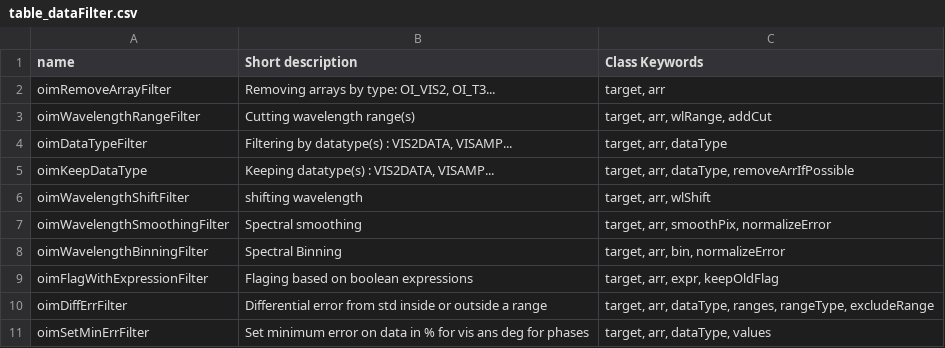
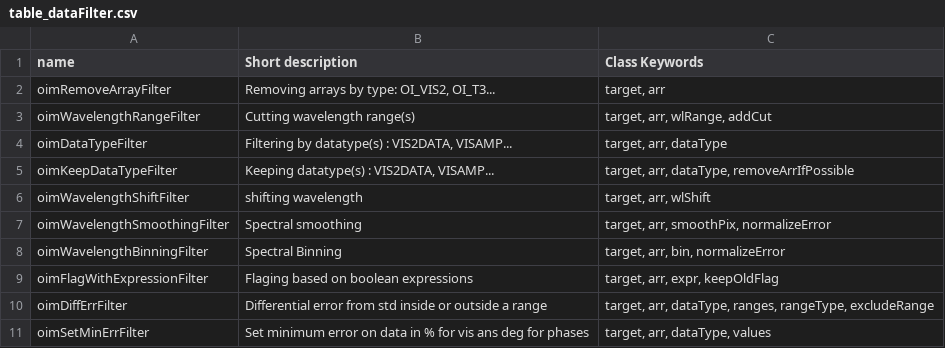
Before and after one commit to oimodeler/oimodeler, a CSV file: olddocs/source/table_dataFilter.csv, drawn as a sheet.

```diff
--- a/olddocs/source/table_dataFilter.csv
+++ b/olddocs/source/table_dataFilter.csv
@@ -4,3 +4,3 @@ oimWavelengthRangeFilter;Cutting wavelength range(s); target, arr, wlRange, addC
 oimDataTypeFilter;Filtering by datatype(s)  : VIS2DATA, VISAMP...; target, arr, dataType
-oimKeepDataType;Keeping datatype(s)  : VIS2DATA, VISAMP...; target, arr, dataType,  removeArrIfPossible
+oimKeepDataTypeFilter;Keeping datatype(s)  : VIS2DATA, VISAMP...; target, arr, dataType,  removeArrIfPossible
 oimWavelengthShiftFilter;shifting wavelength; target, arr, wlShift
```
Also changed, not shown: docs/source/table_dataFilter.csv, 8 other files.
